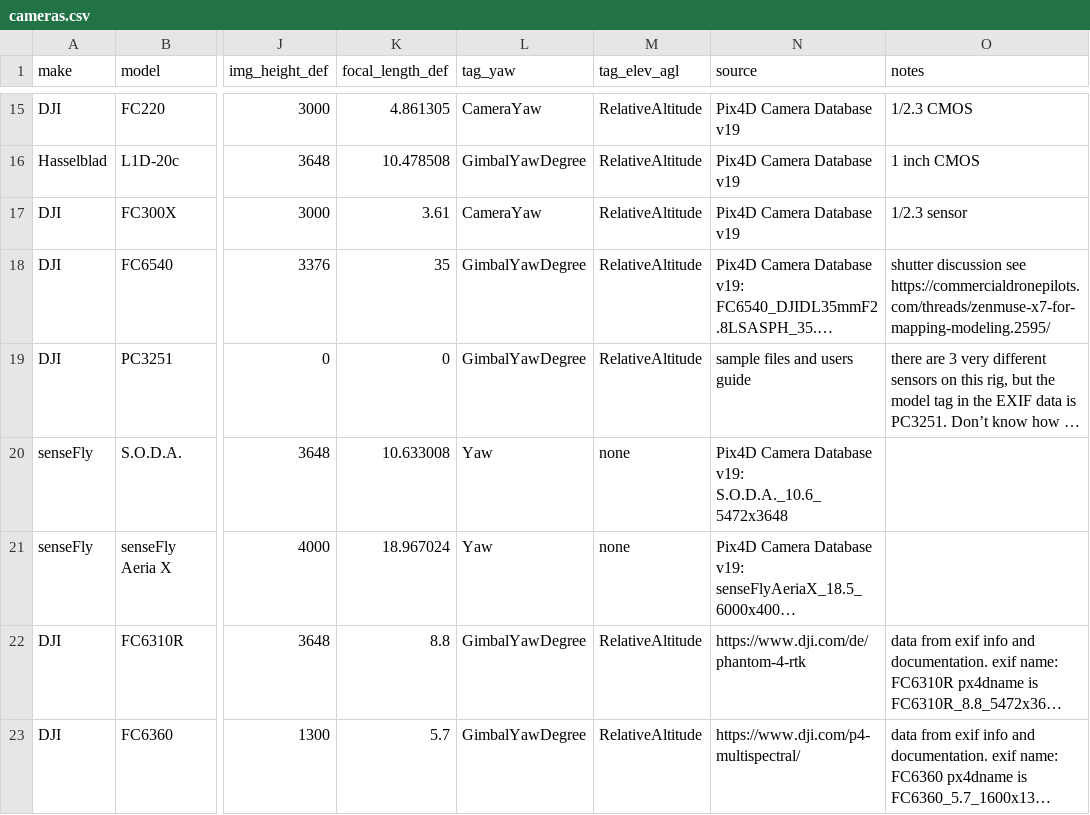
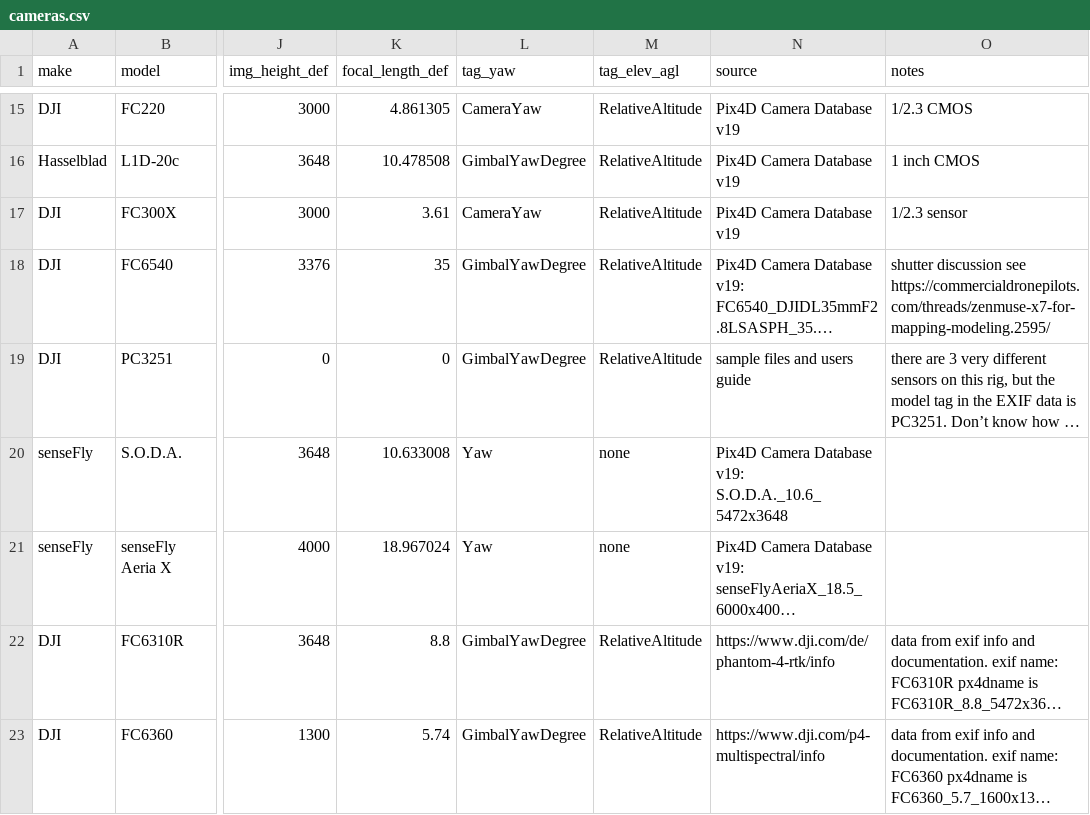
Before and after one commit to Marwe/uasimg, a CSV file: inst/cameras/cameras.csv, drawn as a sheet; only a part is shown, gaps mark what is left out; long unchanged cells end in …; the diff names each change by its address in the sheet, - before the commit and + after, or states it on an @@ line.

Commit message:
P4R P4M /info urls

```diff
--- a/inst/cameras/cameras.csv
+++ b/inst/cameras/cameras.csv
-N22 (source): https://www.dji.com/de/phantom-4-rtk
+N22 (source): https://www.dji.com/de/phantom-4-rtk/info
-K23 (focal_length_def): 5.7
+K23 (focal_length_def): 5.74
-N23 (source): https://www.dji.com/p4-multispectral/
+N23 (source): https://www.dji.com/p4-multispectral/info
```
